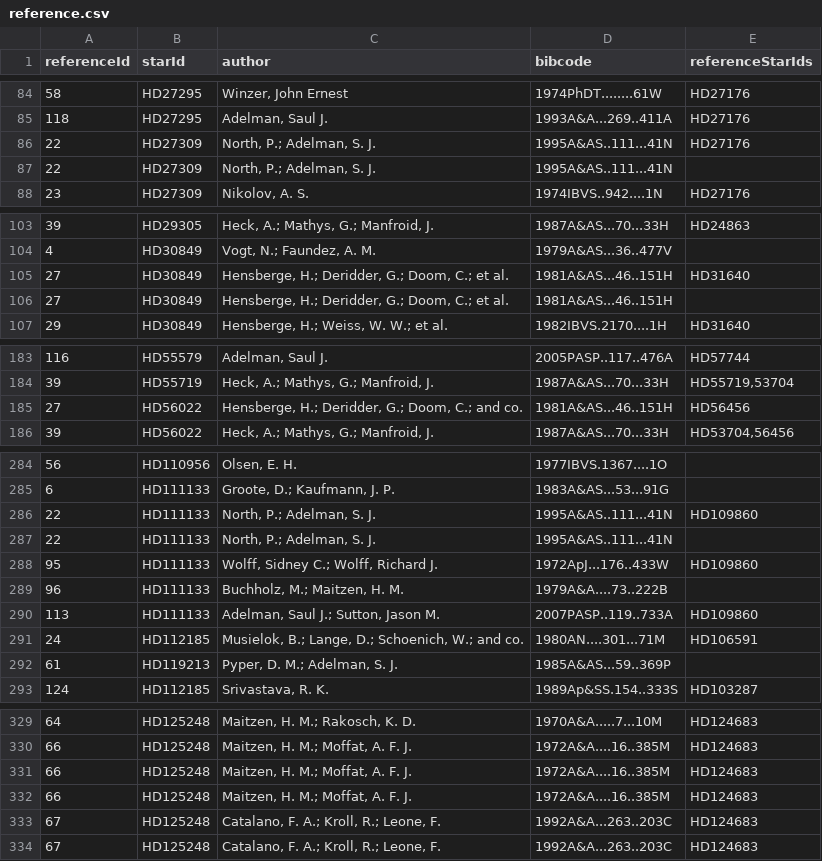
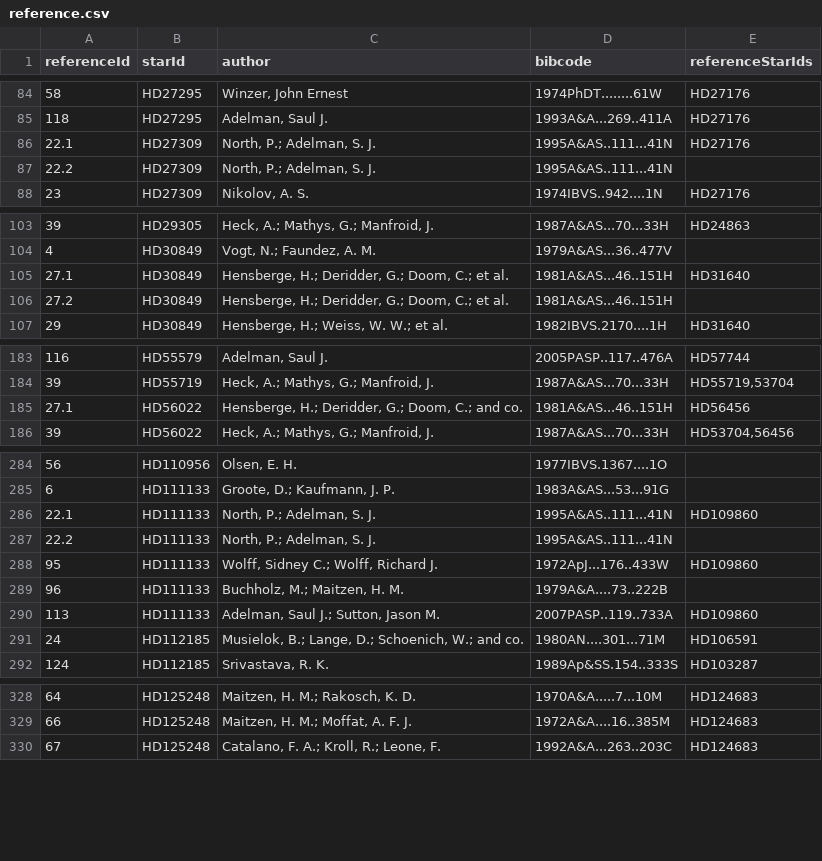
Before and after one commit to BBalun/mcpod, a CSV file: data/script-output/reference.csv, drawn as a sheet; only a part is shown, gaps mark what is left out; the diff covers the shown part only.

Commit message:
Fixed duplicates in reference file

```diff
--- a/data/script-output/reference.csv
+++ b/data/script-output/reference.csv
@@ -85,4 +85,4 @@ referenceId,starId,author,bibcode,referenceStarIds
 118,HD27295,"Adelman, Saul J.",1993A&A...269..411A,HD27176
-22,HD27309,"North, P.; Adelman, S. J.",1995A&AS..111...41N,HD27176
-22,HD27309,"North, P.; Adelman, S. J.",1995A&AS..111...41N,
+22.1,HD27309,"North, P.; Adelman, S. J.",1995A&AS..111...41N,HD27176
+22.2,HD27309,"North, P.; Adelman, S. J.",1995A&AS..111...41N,
 23,HD27309,"Nikolov, A. S.",1974IBVS..942....1N,HD27176
@@ -104,4 +104,4 @@ referenceId,starId,author,bibcode,referenceStarIds
 4,HD30849,"Vogt, N.; Faundez, A. M.",1979A&AS...36..477V,
-27,HD30849,"Hensberge, H.; Deridder, G.; Doom, C.; et al.",1981A&AS...46..151H,HD31640
-27,HD30849,"Hensberge, H.; Deridder, G.; Doom, C.; et al.",1981A&AS...46..151H,
+27.1,HD30849,"Hensberge, H.; Deridder, G.; Doom, C.; et al.",1981A&AS...46..151H,HD31640
+27.2,HD30849,"Hensberge, H.; Deridder, G.; Doom, C.; et al.",1981A&AS...46..151H,
 29,HD30849,"Hensberge, H.; Weiss, W. W.; et al.",1982IBVS.2170....1H,HD31640
@@ -184,3 +184,3 @@ referenceId,starId,author,bibcode,referenceStarIds
 39,HD55719,"Heck, A.; Mathys, G.; Manfroid, J.",1987A&AS...70...33H,"HD55719,53704"
-27,HD56022,"Hensberge, H.; Deridder, G.; Doom, C.; and co.",1981A&AS...46..151H,HD56456
+27.1,HD56022,"Hensberge, H.; Deridder, G.; Doom, C.; and co.",1981A&AS...46..151H,HD56456
 39,HD56022,"Heck, A.; Mathys, G.; Manfroid, J.",1987A&AS...70...33H,"HD53704,56456"
@@ -285,4 +285,4 @@ referenceId,starId,author,bibcode,referenceStarIds
 6,HD111133,"Groote, D.; Kaufmann, J. P.",1983A&AS...53...91G,
-22,HD111133,"North, P.; Adelman, S. J.",1995A&AS..111...41N,HD109860
-22,HD111133,"North, P.; Adelman, S. J.",1995A&AS..111...41N,
+22.1,HD111133,"North, P.; Adelman, S. J.",1995A&AS..111...41N,HD109860
+22.2,HD111133,"North, P.; Adelman, S. J.",1995A&AS..111...41N,
 95,HD111133,"Wolff, Sidney C.; Wolff, Richard J.",1972ApJ...176..433W,HD109860
@@ -291,3 +291,2 @@ referenceId,starId,author,bibcode,referenceStarIds
 24,HD112185,"Musielok, B.; Lange, D.; Schoenich, W.; and co.",1980AN....301...71M,HD106591
-61,HD119213,"Pyper, D. M.; Adelman, S. J.",1985A&AS...59..369P,
 124,HD112185,"Srivastava, R. K.",1989Ap&SS.154..333S,HD103287
@@ -330,5 +329,2 @@ referenceId,starId,author,bibcode,referenceStarIds
 66,HD125248,"Maitzen, H. M.; Moffat, A. F. J.",1972A&A....16..385M,HD124683
-66,HD125248,"Maitzen, H. M.; Moffat, A. F. J.",1972A&A....16..385M,HD124683
-66,HD125248,"Maitzen, H. M.; Moffat, A. F. J.",1972A&A....16..385M,HD124683
-67,HD125248,"Catalano, F. A.; Kroll, R.; Leone, F.",1992A&A...263..203C,HD124683
 67,HD125248,"Catalano, F. A.; Kroll, R.; Leone, F.",1992A&A...263..203C,HD124683
```
Also changed, not shown: 7 edited cells elsewhere in this file, data/input/pozorovani.csv, data/input/reference.csv.
